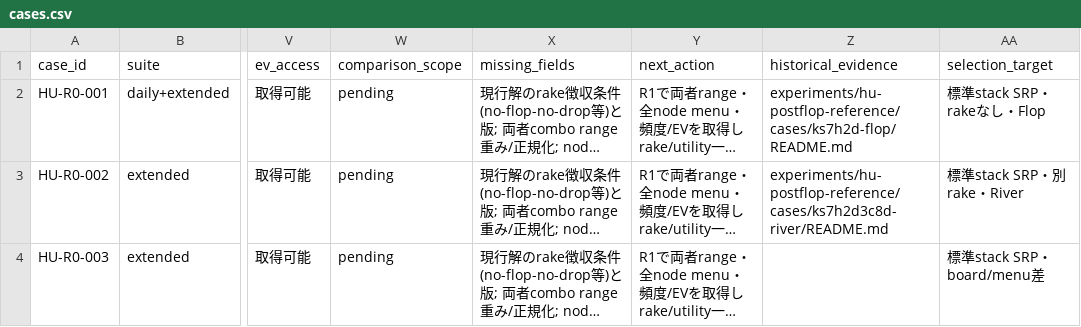
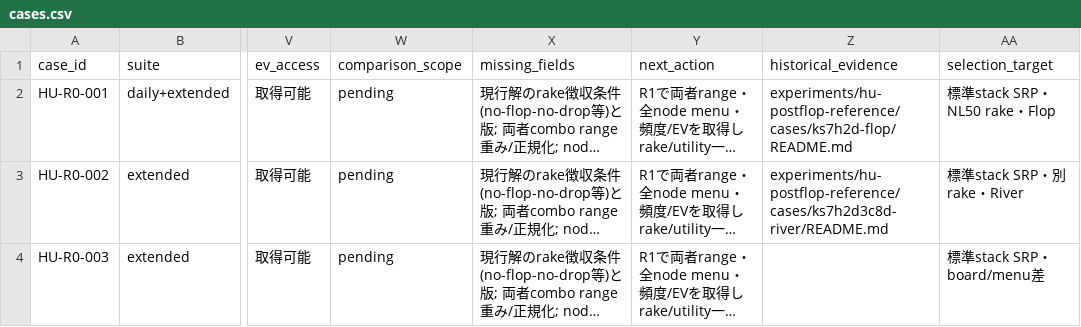
Before and after one commit to HIRO15254/solvers, a CSV file: docs/plans/hu-postflop-r0/cases.csv, drawn as a sheet; only a part is shown, gaps mark what is left out; long unchanged cells end in …; the diff covers the shown part only; the diff names each change by its address in the sheet, - before the commit and + after, or states it on an @@ line.

```diff
--- a/docs/plans/hu-postflop-r0/cases.csv
+++ b/docs/plans/hu-postflop-r0/cases.csv
-AA2 (selection_target): 標準stack SRP・rakeなし・Flop
+AA2 (selection_target): 標準stack SRP・NL50 rake・Flop
```
Also changed, not shown: 18 edited cells elsewhere in this file, 1 other file.
